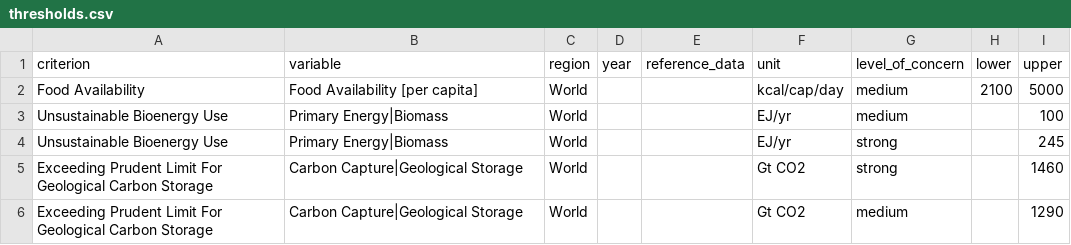
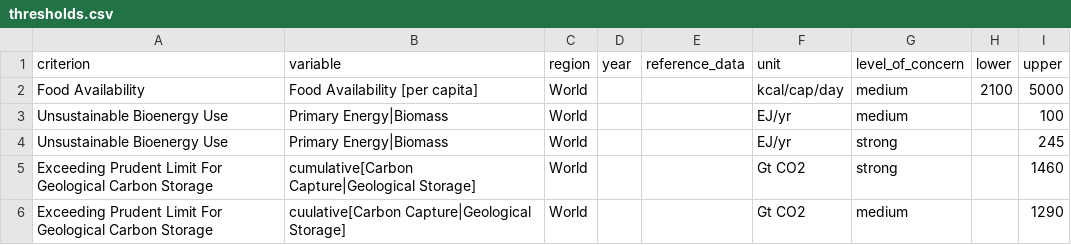
Before and after one commit to IAMconsortium/scenario-validation-criteria, a CSV file: inst/extdata/criteria/sustainability-concern/thresholds.csv, drawn as a sheet.

Commit message:
Highlight that prudent geological storage works on cumulative CCS

```diff
--- a/inst/extdata/criteria/sustainability-concern/thresholds.csv
+++ b/inst/extdata/criteria/sustainability-concern/thresholds.csv
@@ -4,3 +4,3 @@ Unsustainable Bioenergy Use,Primary Energy|Biomass,World,,,EJ/yr,medium,,100
 Unsustainable Bioenergy Use,Primary Energy|Biomass,World,,,EJ/yr,strong,,245
-Exceeding Prudent Limit For Geological Carbon Storage,Carbon Capture|Geological Storage,World,,,Gt CO2,strong,,1460
-Exceeding Prudent Limit For Geological Carbon Storage,Carbon Capture|Geological Storage,World,,,Gt CO2,medium,,1290
+Exceeding Prudent Limit For Geological Carbon Storage,cumulative[Carbon Capture|Geological Storage],World,,,Gt CO2,strong,,1460
+Exceeding Prudent Limit For Geological Carbon Storage,cuulative[Carbon Capture|Geological Storage],World,,,Gt CO2,medium,,1290
```
Also changed, not shown: 1 other file.
